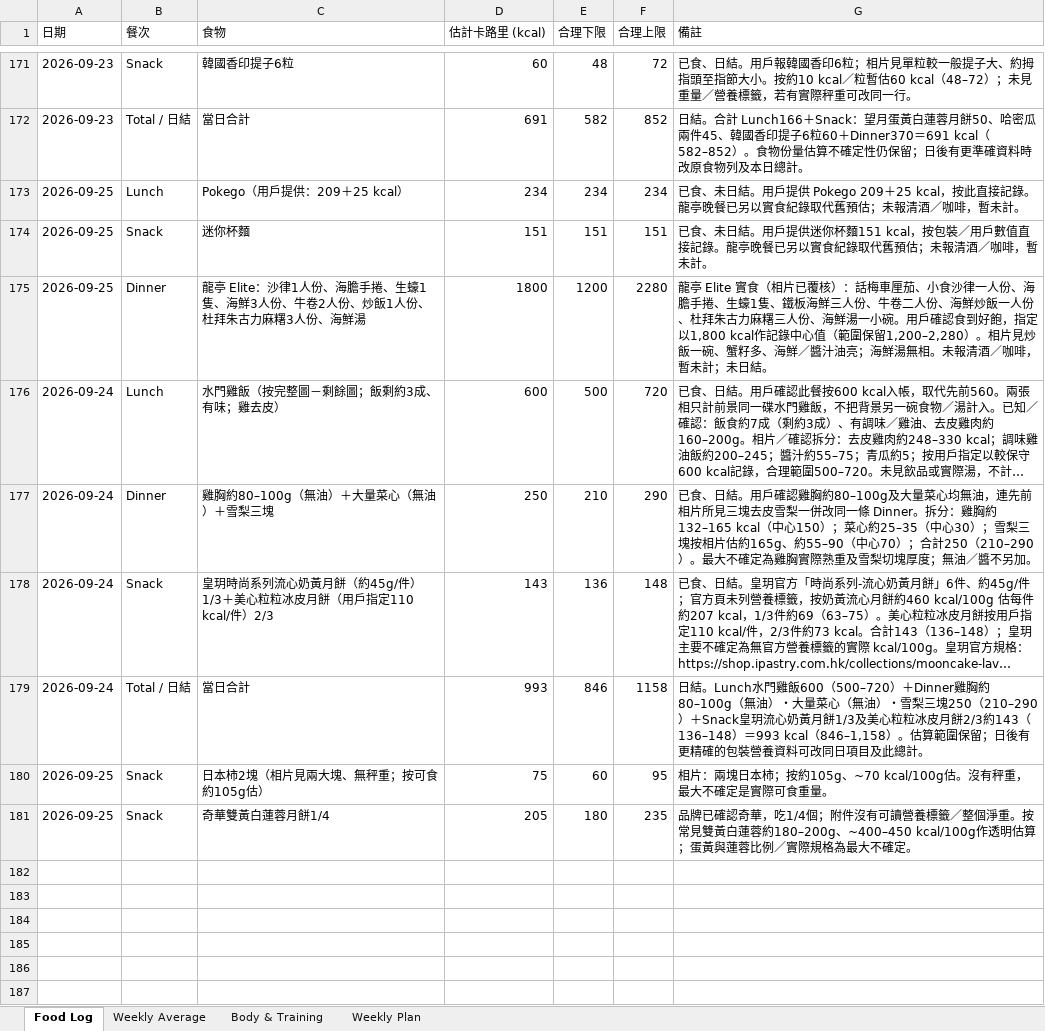
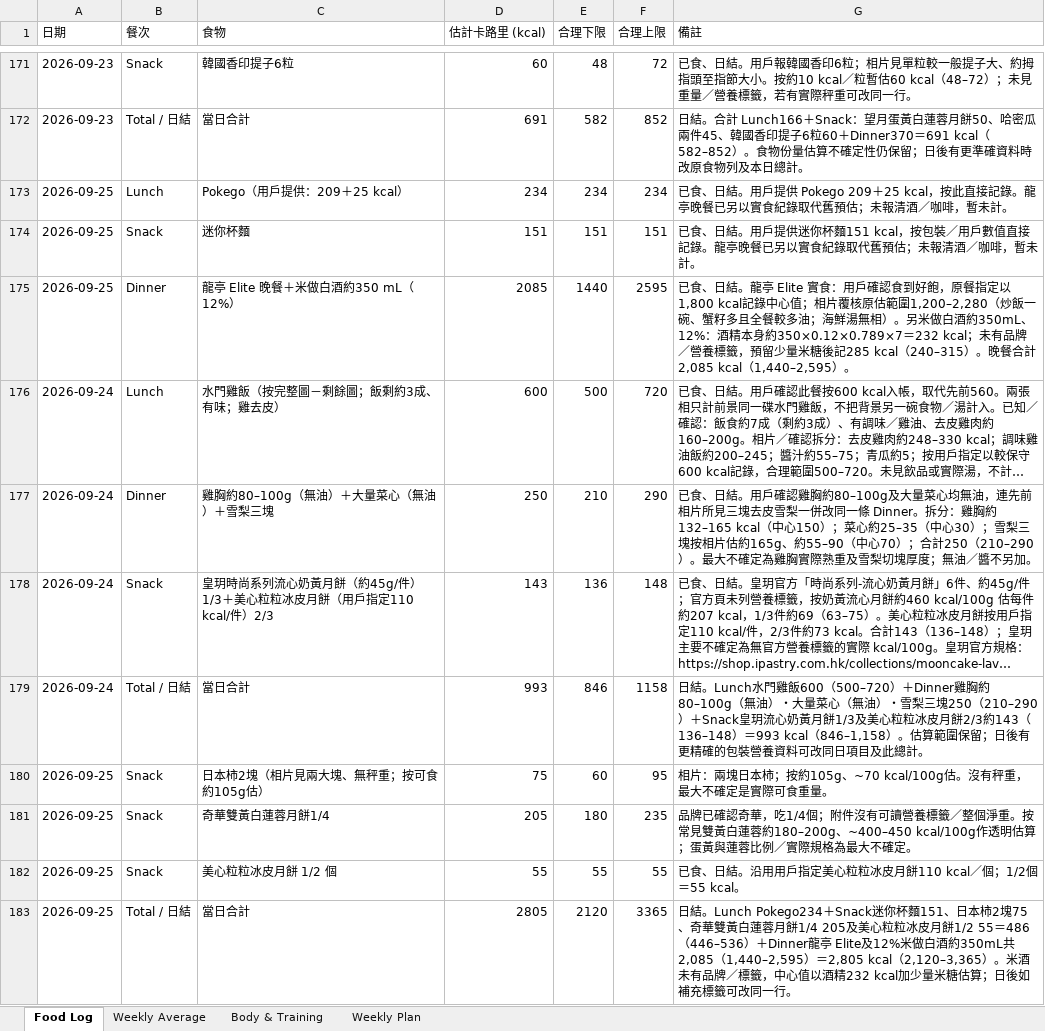
Before and after one commit to buzz-knittinpix/melodycheng622-cmyk.github.io, an Excel workbook: data/fitness_food_log.xlsx, sheet Food Log, drawn as a sheet; only a part is shown, gaps mark what is left out; long unchanged cells end in …; values as stored, in another font and other column widths than the file's, no borders; the diff names each change by its address in the sheet, - before the commit and + after, or states it on an @@ line.

```diff
--- a/data/fitness_food_log.xlsx (sheet Food Log)
+++ b/data/fitness_food_log.xlsx (sheet Food Log)
-G173 (備註): 已食、未日結。用…
+G173 (備註): 已食、日結。用…
-G174 (備註): 已食、未日結。用…
+G174 (備註): 已食、日結。用…
-C175 (食物): 龍亭 Elite：沙律1人份、海膽手捲、生蠔1隻、海鮮3人份、牛卷2人份、炒飯1人份、杜拜朱古力麻糬3人份、海鮮湯
+C175 (食物): 龍亭 Elite 晚餐＋米做白酒約350 mL（12%）
-D175 (估計卡路里 (kcal)): 1800
+D175 (估計卡路里 (kcal)): 2085
-E175 (合理下限): 1200
+E175 (合理下限): 1440
-F175 (合理上限): 2280
+F175 (合理上限): 2595
-G175 (備註): 龍亭 Elite 實食（相片已覆核）：話梅車厘茄、小食沙律一人份、海膽手捲、生蠔1隻、鐵板海鮮三人份、牛卷二人份、海鮮炒飯一人份、杜拜朱古力麻糬三人份、海鮮湯一小碗。用戶確認食到好飽，指定以1,800 kcal作記錄中心值（範圍保留1,200–2,280）。相片見炒飯一碗、蟹籽多、海鮮／醬汁油亮；海鮮湯無相。未報清酒／咖啡，暫未計；未日結。
+G175 (備註): 已食、日結。龍亭 Elite 實食：用戶確認食到好飽，原餐指定以1,800 kcal記錄中心值；相片覆核原估範圍1,200–2,280（炒飯一碗、蟹籽多且全餐較多油；海鮮湯無相）。另米做白酒約350mL、12%：酒精本身約350×0.12×0.789×7＝232 kcal；未有品牌／營養標籤，預留少量米糖後記285 kcal（240–315）。晚餐合計2,085 kcal（1,440–2,595）。
+row 182: 2026-09-25 | Snack | 美心粒粒冰皮月餅 1/2 個 | 55 | 55 | 55 | 已食、日結。沿用用戶指定美心粒粒冰皮月餅110 kcal／個；1/2個＝55 kcal。
+row 183: 2026-09-25 | Total / 日結 | 當日合計 | 2805 | 2120 | 3365 | 日結。Lunch Pokego234＋Snack迷你杯麵151、日本柿2塊75、奇華雙黃白蓮蓉月餅1/4 205及美心粒粒冰皮月餅1/2 55＝486（446–536）＋Dinner龍亭 Elite及12%米做白酒約350mL共2,085（1,440–2,595）＝2,805 kcal（2,120–3,365）。米酒未有品牌／標籤，中心值以酒精232 kcal加少量米糖估算；日後如補充標籤可改同一行。
```
Also changed, not shown: sheet Weekly Average, 1 other file.
